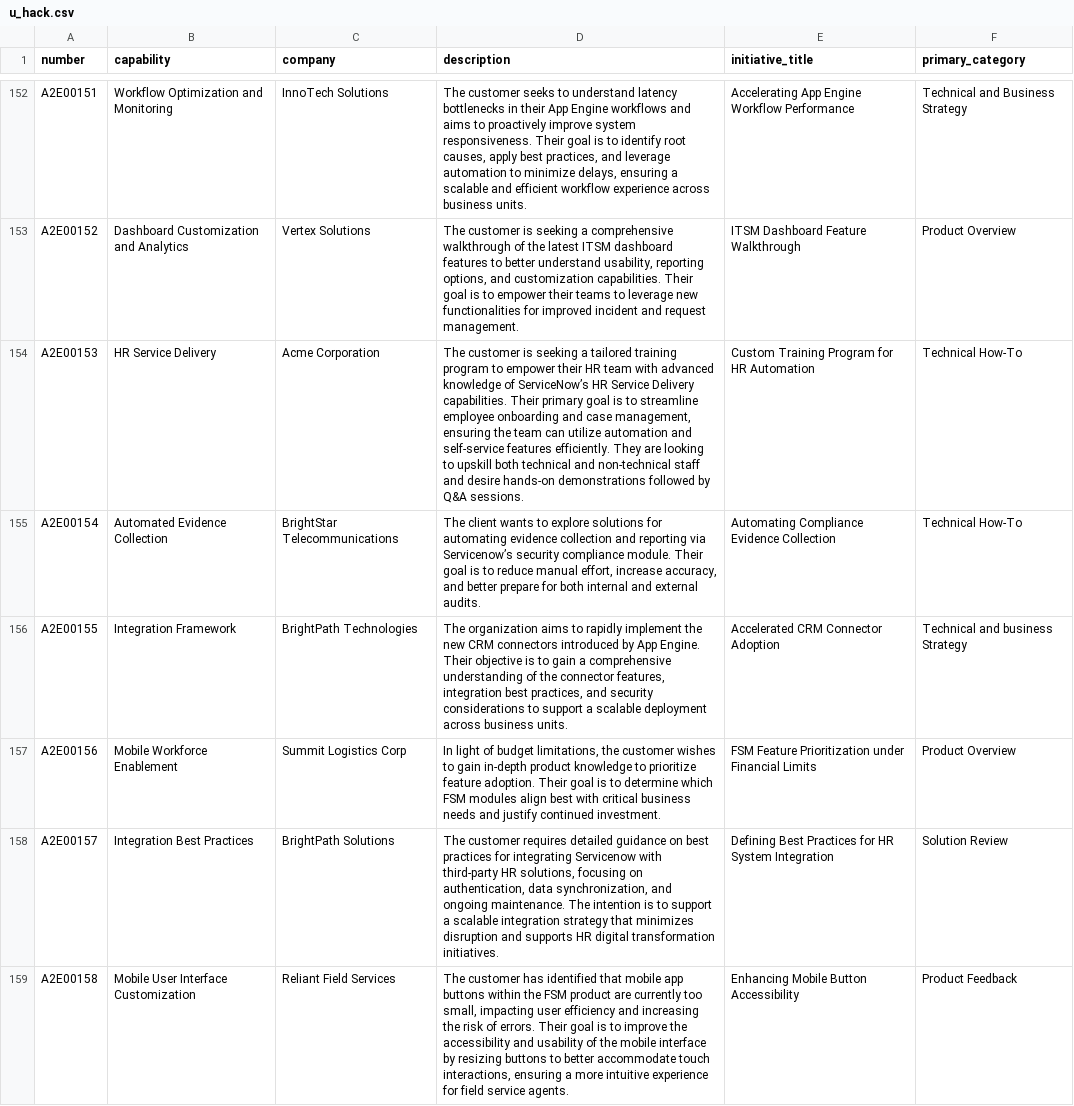
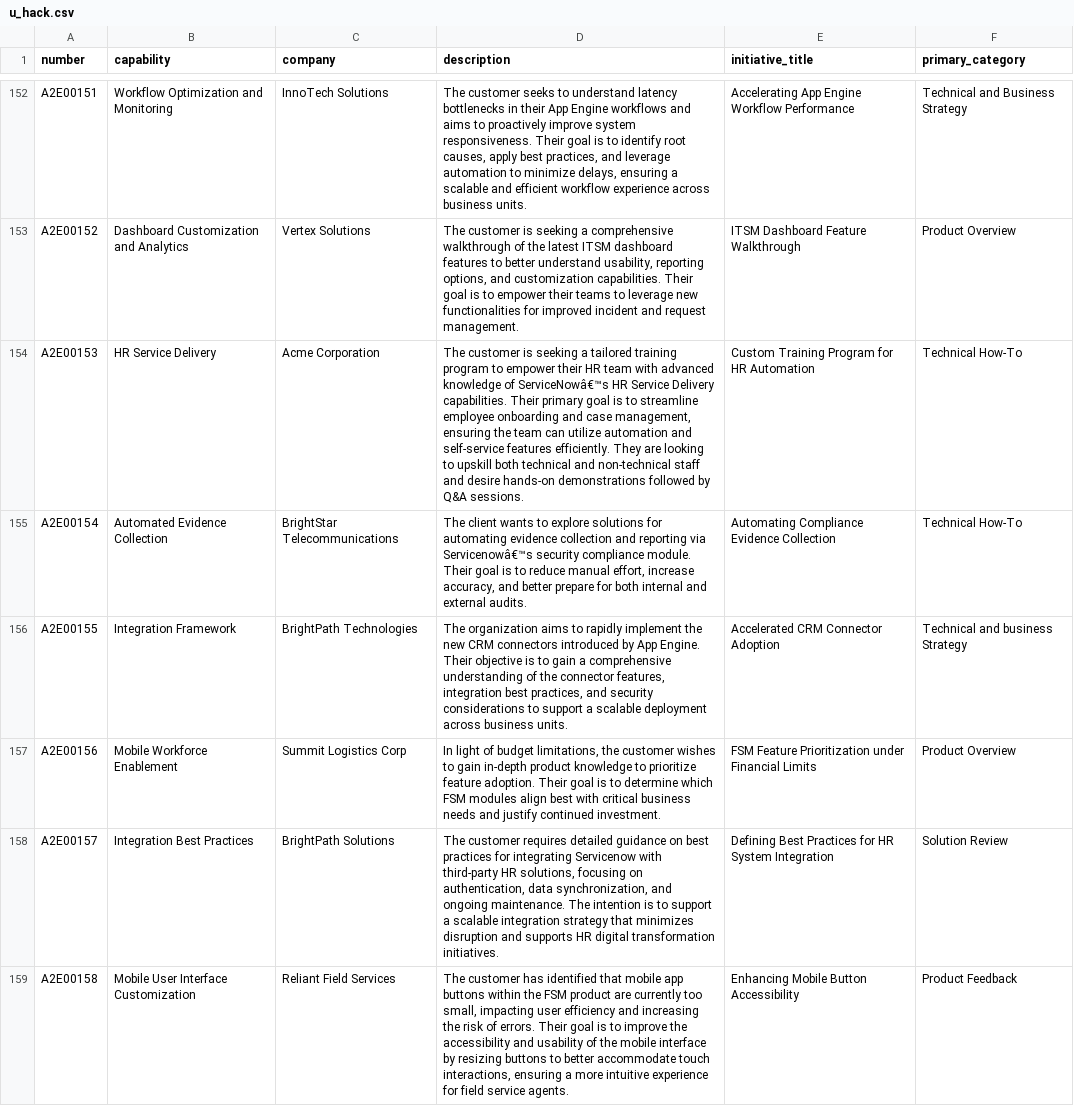
Before and after one commit to must108/agentnow, a CSV file: backend/data/u_hack.csv, drawn as a sheet; only a part is shown, gaps mark what is left out; the diff covers the shown part only; the diff names each change by its address in the sheet, - before the commit and + after, or states it on an @@ line.

```diff
--- a/backend/data/u_hack.csv
+++ b/backend/data/u_hack.csv
-D154 (description): …knowledge of ServiceNow’s HR Service…
+D154 (description): …knowledge of ServiceNowâ€™s HR Service…
-D155 (description): …reporting via Servicenow’s security compliance…
+D155 (description): …reporting via Servicenowâ€™s security compliance…
```
Also changed, not shown: 20 edited cells elsewhere in this file, 2 other files.
